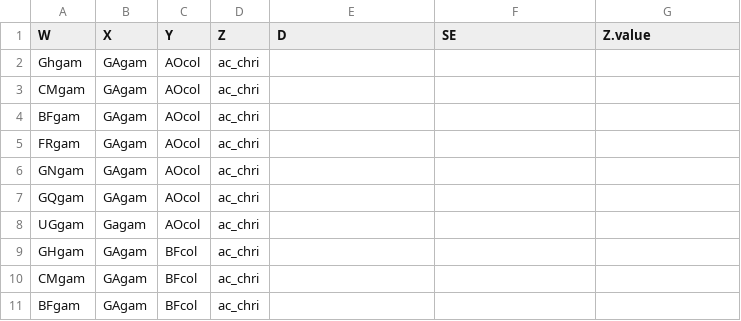
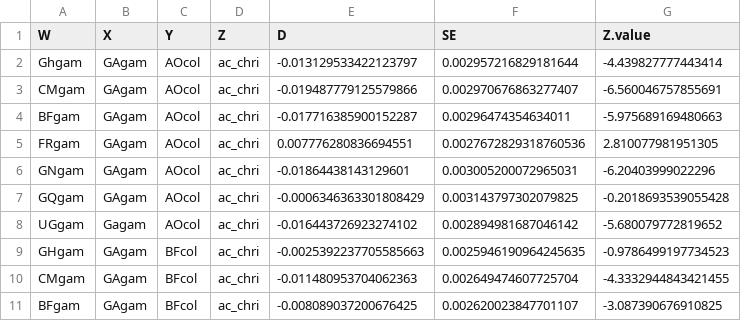
Before and after one commit to randomxsk8/notebooks, a CSV file: 1. Introgression Across The Species Range/tables/Mayotte/D_stat_3R.csv, drawn as a sheet; only a part is shown; the diff covers the shown part only.

Commit message:
modified:   1. Introgression Across The Species Range/tables/Mayotte/D_stat_3R.csv

```diff
--- a/1. Introgression Across The Species Range/tables/Mayotte/D_stat_3R.csv
+++ b/1. Introgression Across The Species Range/tables/Mayotte/D_stat_3R.csv
@@ -1,11 +1,11 @@
 W,X,Y,Z,D,SE,Z.value
- Ghgam, GAgam, AOcol, ac_chri,,,
- CMgam, GAgam, AOcol, ac_chri,,,
- BFgam, GAgam, AOcol, ac_chri,,,
- FRgam, GAgam, AOcol, ac_chri,,,
- GNgam, GAgam, AOcol, ac_chri,,,
- GQgam, GAgam, AOcol, ac_chri,,,
- UGgam, Gagam, AOcol, ac_chri,,,
- GHgam, GAgam, BFcol, ac_chri,,,
- CMgam, GAgam, BFcol, ac_chri,,,
- BFgam, GAgam, BFcol, ac_chri,,,
+ Ghgam, GAgam, AOcol, ac_chri,-0.013129533422123797,0.002957216829181644,-4.439827777443414
+ CMgam, GAgam, AOcol, ac_chri,-0.019487779125579866,0.002970676863277407,-6.560046757855691
+ BFgam, GAgam, AOcol, ac_chri,-0.017716385900152287,0.00296474354634011,-5.975689169480663
+ FRgam, GAgam, AOcol, ac_chri,0.007776280836694551,0.0027672829318760536,2.810077981951305
+ GNgam, GAgam, AOcol, ac_chri,-0.01864438143129601,0.003005200072965031,-6.20403999022296
+ GQgam, GAgam, AOcol, ac_chri,-0.0006346363301808429,0.003143797302079825,-0.2018693539055428
+ UGgam, Gagam, AOcol, ac_chri,-0.016443726923274102,0.002894981687046142,-5.680079772819652
+ GHgam, GAgam, BFcol, ac_chri,-0.0025392237705585663,0.0025946190964245635,-0.9786499197734523
+ CMgam, GAgam, BFcol, ac_chri,-0.011480953704062363,0.002649474607725704,-4.3332944843421455
+ BFgam, GAgam, BFcol, ac_chri,-0.008089037200676425,0.002620023847701107,-3.087390676910825
```
Also changed, not shown: 75 edited cells elsewhere in this file.
